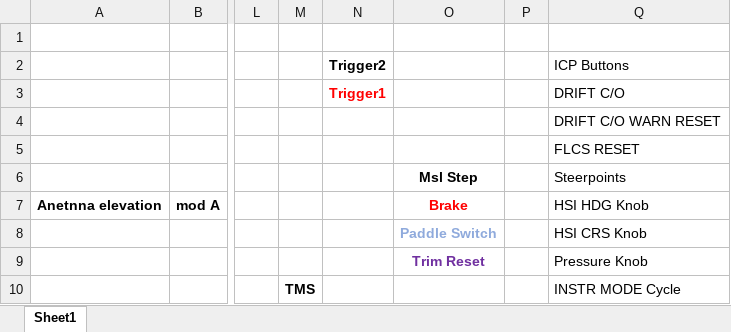
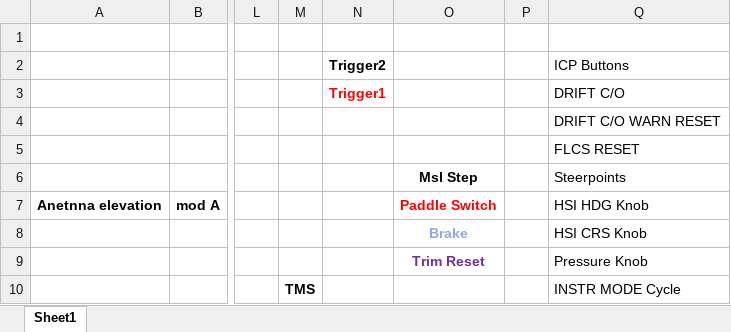
Before and after one commit to 3igen3ggy/Falcon_BMS_Config_4.37, an Excel workbook: 3igen3ggy helpers/Joystick mappings.xlsx, sheet Sheet1, drawn as a sheet; only a part is shown, gaps mark what is left out; values as stored, in another font and other column widths than the file's, no borders; charts and pictures not drawn; the diff names each change by its address in the sheet, - before the commit and + after, or states it on an @@ line.

Commit message:
-Right stick button -> Switch Paddle/Brake

```diff
--- a/3igen3ggy helpers/Joystick mappings.xlsx (sheet Sheet1)
+++ b/3igen3ggy helpers/Joystick mappings.xlsx (sheet Sheet1)
-O7: Brake
+O7: Paddle Switch
-O8: Paddle Switch
+O8: Brake
```
Also changed, not shown: 10 other files.
